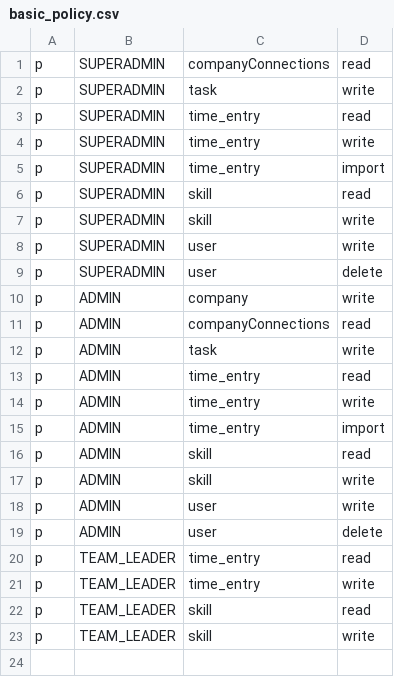
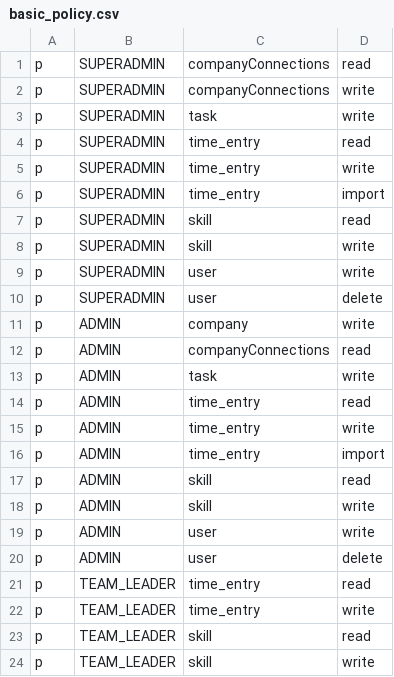
Before and after one commit to claranet-it/it-portfolio-manager-backend, a CSV file: basic_policy.csv, drawn as a sheet.

Commit message:
POST /api/companyConnections

```diff
--- a/basic_policy.csv
+++ b/basic_policy.csv
@@ -1,2 +1,3 @@
 p, SUPERADMIN, companyConnections, read
+p, SUPERADMIN, companyConnections, write
 p, SUPERADMIN, task, write
```
Also changed, not shown: 7 other files.
